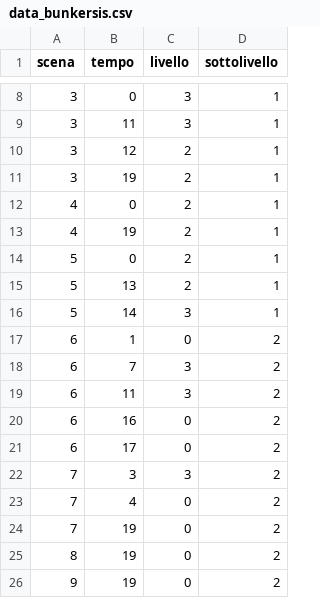
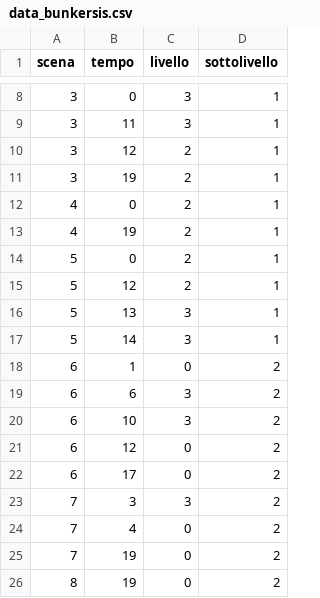
Before and after one commit to filippomirandola/parasite, a CSV file: data/data_bunkersis.csv, drawn as a sheet; only a part is shown, gaps mark what is left out; the shorter side is filled out with more unchanged rows.

```diff
--- a/data/data_bunkersis.csv
+++ b/data/data_bunkersis.csv
@@ -14,8 +14,9 @@ scena,tempo,livello,sottolivello
 5,0,2,1
-5,13,2,1
+5,12,2,1
+5,13,3,1
 5,14,3,1
 6,1,0,2
-6,7,3,2
-6,11,3,2
-6,16,0,2
+6,6,3,2
+6,10,3,2
+6,12,0,2
 6,17,0,2
```
Also changed, not shown: data/data_figliaparks.csv, data/data_figlioparks.csv, 8 other files.
